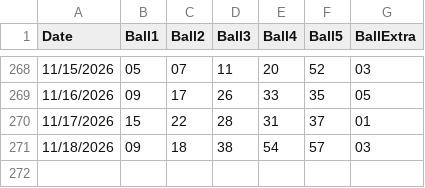
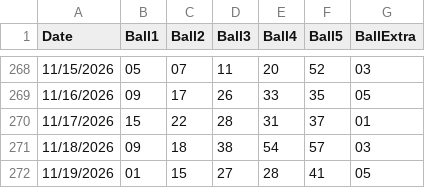
Before and after one commit to Sageth/LotteryML, a CSV file: NJ_Millionaire4Life/source/nj-millionaire4life.csv, drawn as a sheet; only a part is shown, gaps mark what is left out.

```diff
--- a/NJ_Millionaire4Life/source/nj-millionaire4life.csv
+++ b/NJ_Millionaire4Life/source/nj-millionaire4life.csv
@@ -271 +271,2 @@ Date,Ball1,Ball2,Ball3,Ball4,Ball5,BallExtra
 11/18/2026,09,18,38,54,57,03
+11/19/2026,01,15,27,28,41,05
```
Also changed, not shown: 1 other file.
